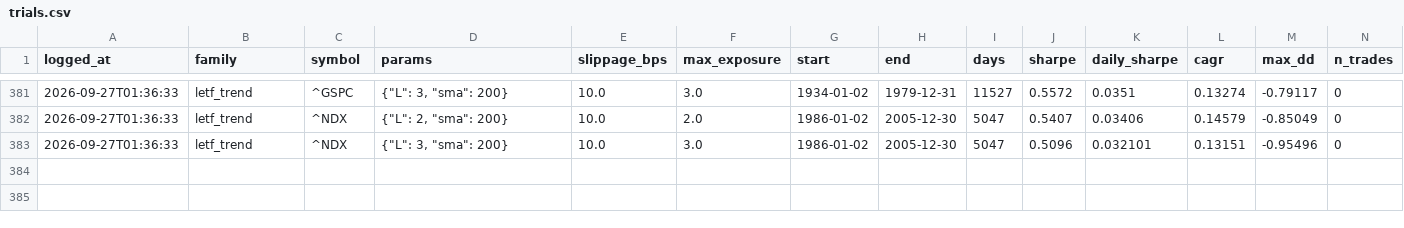
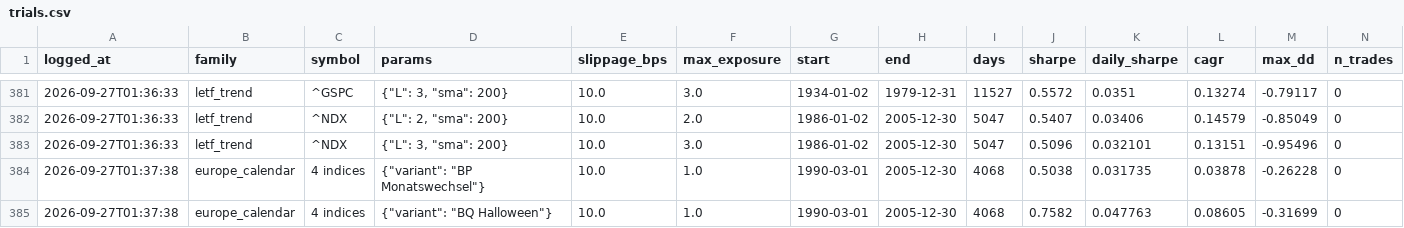
Before and after one commit to Tttiiimmm-code/Bot, a CSV file: research/trials.csv, drawn as a sheet; only a part is shown, gaps mark what is left out; rows hold the shown columns only; the diff names each change by its address in the sheet, - before the commit and + after, or states it on an @@ line.

```diff
--- a/research/trials.csv
+++ b/research/trials.csv
+row 384: 2026-09-27T01:37:38 | europe_calendar | 4 indices | {"variant": "BP Monatswechsel"} | 10.0 | 1.0 | 1990-03-01 | 2005-12-30 | 4068 | 0.5038 | 0.031735 | 0.03878 | -0.26228 | 0
+row 385: 2026-09-27T01:37:38 | europe_calendar | 4 indices | {"variant": "BQ Halloween"} | 10.0 | 1.0 | 1990-03-01 | 2005-12-30 | 4068 | 0.7582 | 0.047763 | 0.08605 | -0.31699 | 0
```
Also changed, not shown: 2 other files.
